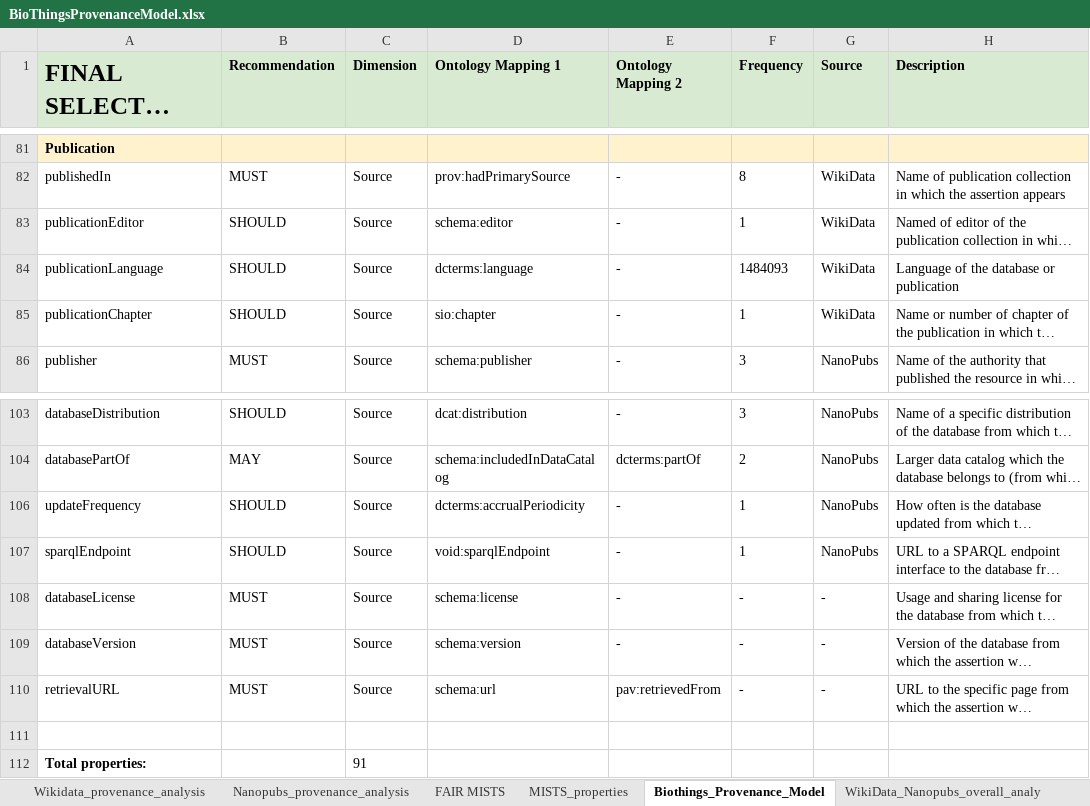
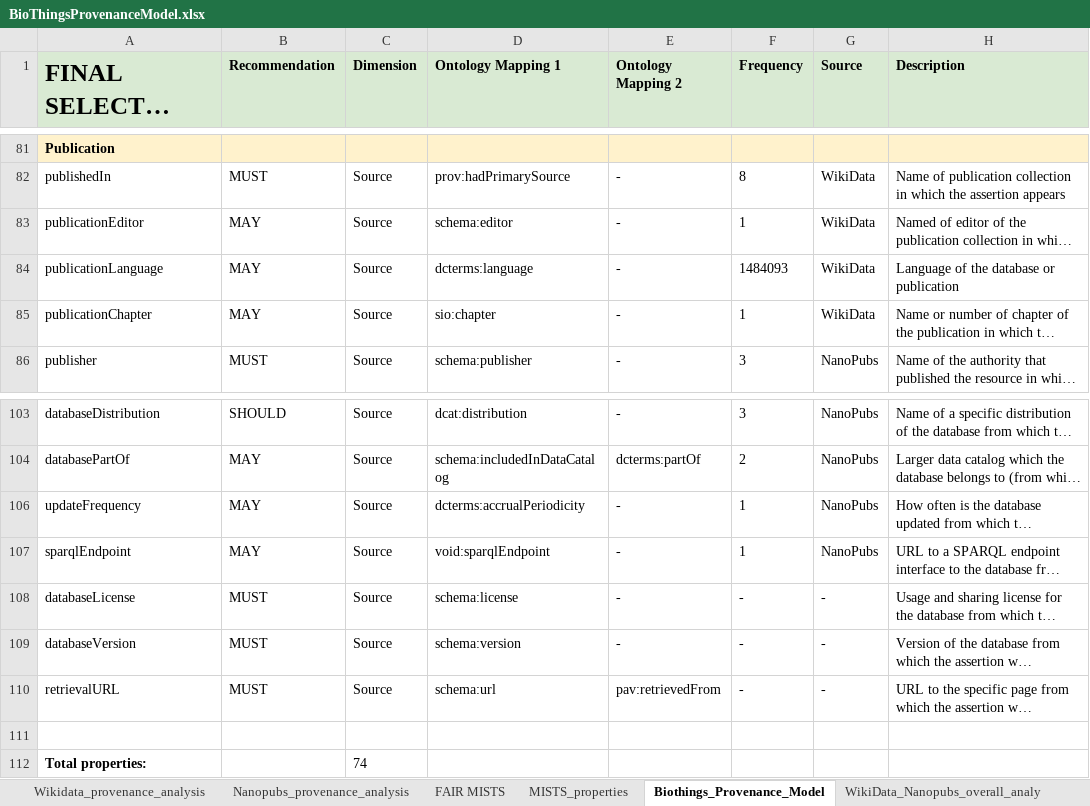
Before and after one commit to MaastrichtU-IDS/biothingsprovenancemodel, an Excel workbook: BioThingsProvenanceModel.xlsx, sheet Biothings_Provenance_Model, drawn as a sheet; only a part is shown, gaps mark what is left out; long unchanged cells end in …; values as stored, in another font and other column widths than the file's, no borders; conditional formats not drawn; the diff covers the shown part only; the diff names each change by its address in the sheet, - before the commit and + after, or states it on an @@ line.

```diff
--- a/BioThingsProvenanceModel.xlsx (sheet Biothings_Provenance_Model)
+++ b/BioThingsProvenanceModel.xlsx (sheet Biothings_Provenance_Model)
-B83:B85 (Recommendation): SHOULD
+B83:B85 (Recommendation): MAY
-B106:B107 (Recommendation): SHOULD
+B106:B107 (Recommendation): MAY
-C112 (Dimension): 91
+C112 (Dimension): 74
```
Also changed, not shown: 16 edited cells elsewhere in this sheet, sheet Nanopubs_provenance_analysis, charts or pictures.
